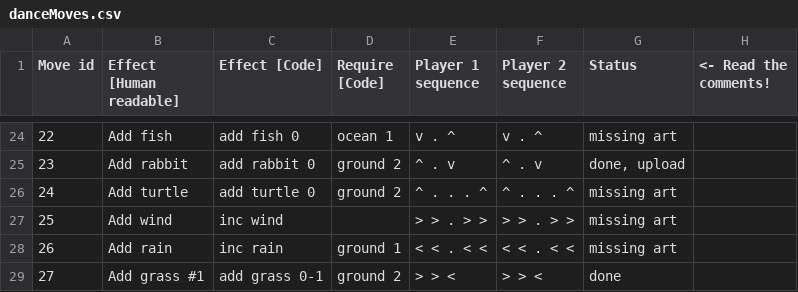
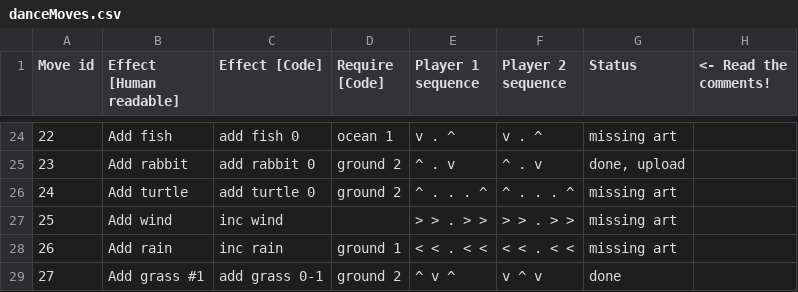
Before and after one commit to amzeratul/ggj16, a CSV file: Assets/Data/danceMoves.csv, drawn as a sheet; only a part is shown, gaps mark what is left out.

```diff
--- a/Assets/Data/danceMoves.csv
+++ b/Assets/Data/danceMoves.csv
@@ -28,2 +28,2 @@ Move id,Effect [Human readable],Effect [Code],Require [Code],Player 1 sequence,P
 26,Add rain,inc rain,ground 1,< < . < <,< < . < <,missing art,
-27,Add grass #1,add grass 0-1,ground 2,> > <,> > <,done,
+27,Add grass #1,add grass 0-1,ground 2,^ v ^,v ^ v,done,
```
Also changed, not shown: 1 other file.
